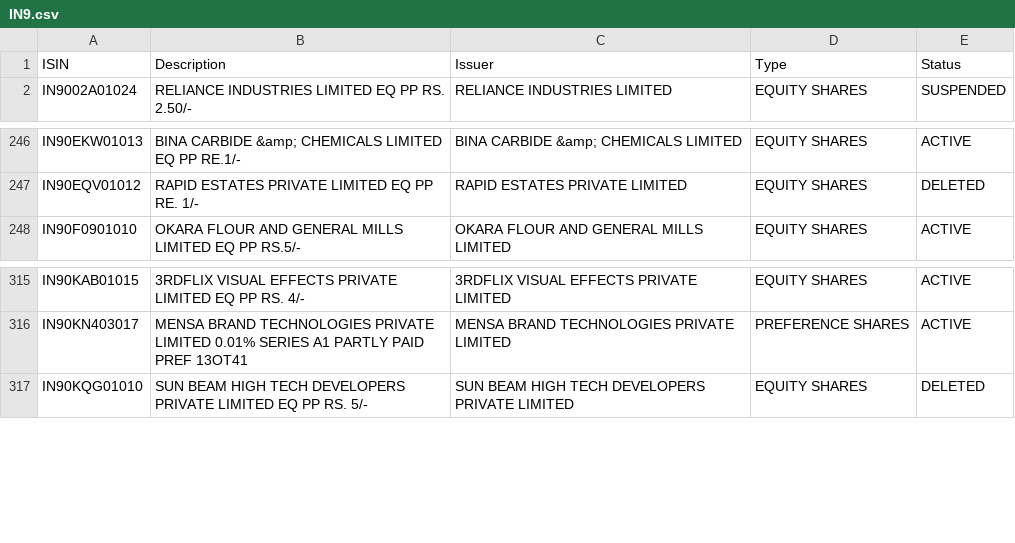
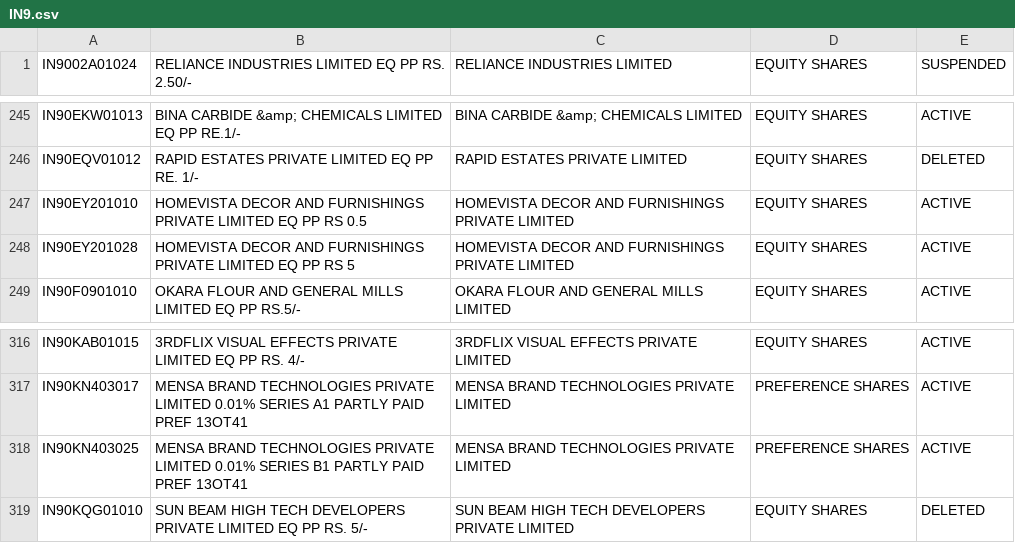
Before and after one commit to captn3m0/india-isin-data, a CSV file: IN9.csv, drawn as a sheet; only a part is shown, gaps mark what is left out.

```diff
--- a/IN9.csv
+++ b/IN9.csv
@@ -1,2 +1 @@
-ISIN,Description,Issuer,Type,Status
 IN9002A01024,RELIANCE INDUSTRIES LIMITED EQ PP RS. 2.50/-,RELIANCE INDUSTRIES LIMITED,EQUITY SHARES,SUSPENDED
@@ -247,2 +246,4 @@ IN90EKW01013,BINA CARBIDE &amp; CHEMICALS LIMITED EQ PP RE.1/-,BINA CARBIDE &amp
 IN90EQV01012,RAPID ESTATES PRIVATE LIMITED EQ PP RE. 1/-,RAPID ESTATES PRIVATE LIMITED,EQUITY SHARES,DELETED
+IN90EY201010,HOMEVISTA DECOR AND FURNISHINGS PRIVATE LIMITED EQ PP RS 0.5,HOMEVISTA DECOR AND FURNISHINGS PRIVATE LIMITED,EQUITY SHARES,ACTIVE
+IN90EY201028,HOMEVISTA DECOR AND FURNISHINGS PRIVATE LIMITED EQ PP RS 5,HOMEVISTA DECOR AND FURNISHINGS PRIVATE LIMITED,EQUITY SHARES,ACTIVE
 IN90F0901010,OKARA FLOUR AND GENERAL MILLS LIMITED EQ PP RS.5/-,OKARA FLOUR AND GENERAL MILLS LIMITED,EQUITY SHARES,ACTIVE
@@ -316,2 +317,3 @@ IN90KAB01015,3RDFLIX VISUAL EFFECTS PRIVATE LIMITED EQ PP RS. 4/-,3RDFLIX VISUAL
 IN90KN403017,MENSA BRAND TECHNOLOGIES PRIVATE LIMITED 0.01% SERIES A1 PARTLY PAID PREF 13OT41,MENSA BRAND TECHNOLOGIES PRIVATE LIMITED,PREFERENCE SHARES,ACTIVE
+IN90KN403025,MENSA BRAND TECHNOLOGIES PRIVATE LIMITED 0.01% SERIES B1 PARTLY PAID PREF 13OT41,MENSA BRAND TECHNOLOGIES PRIVATE LIMITED,PREFERENCE SHARES,ACTIVE
 IN90KQG01010,SUN BEAM HIGH TECH DEVELOPERS PRIVATE LIMITED EQ PP RS. 5/-,SUN BEAM HIGH TECH DEVELOPERS PRIVATE LIMITED,EQUITY SHARES,DELETED
```
Also changed, not shown: 7 other files.
